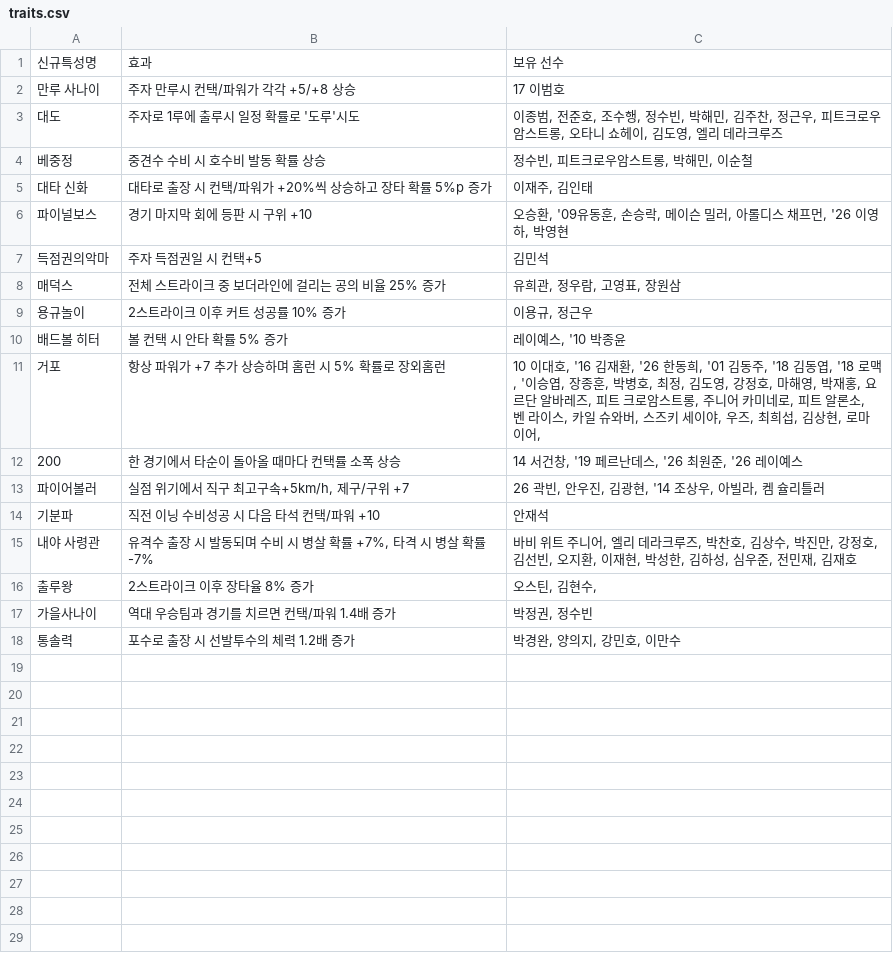
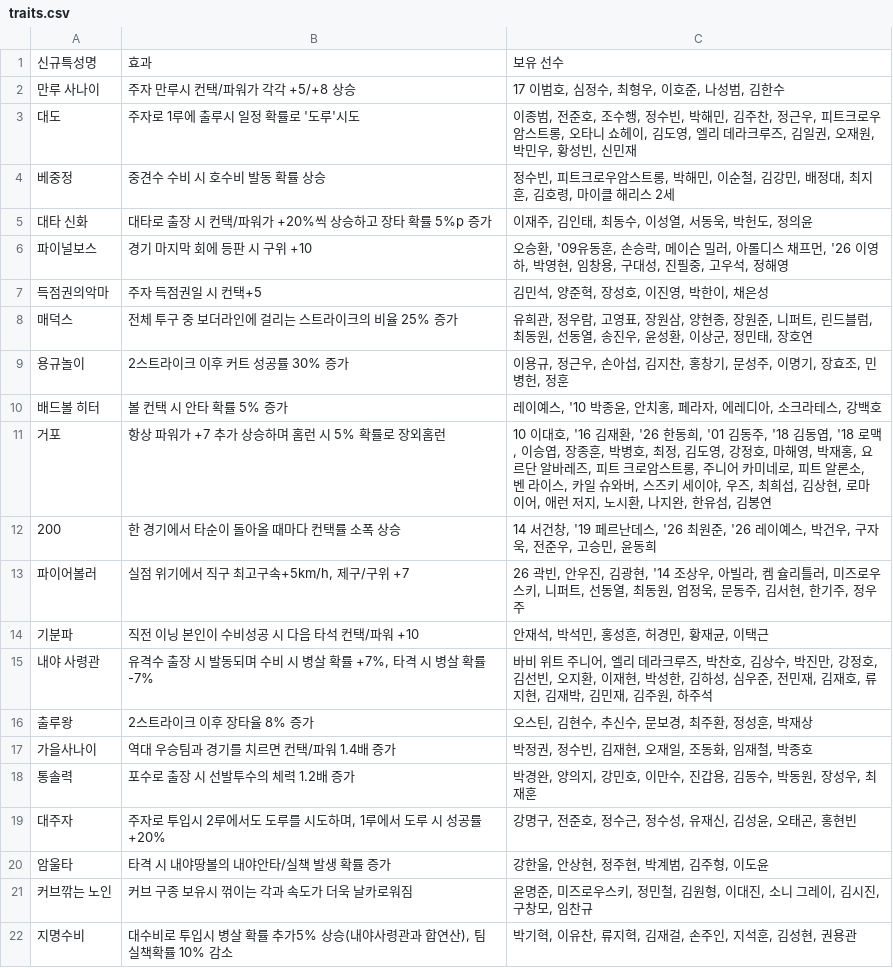
Before and after one commit to seung000313-oss/Bb, a CSV file: traits/traits.csv, drawn as a sheet.

```diff
--- a/traits/traits.csv
+++ b/traits/traits.csv
@@ -1,18 +1,22 @@
 신규특성명,효과,보유 선수
-만루 사나이,주자 만루시 컨택/파워가 각각 +5/+8 상승,17 이범호
-대도,주자로 1루에 출루시 일정 확률로 '도루'시도,"이종범, 전준호, 조수행, 정수빈, 박해민, 김주찬, 정근우, 피트크로우암스트롱, 오타니 쇼헤이, 김도영, 엘리 데라크루즈"
-베중정,중견수 수비 시 호수비 발동 확률 상승,"정수빈, 피트크로우암스트롱, 박해민, 이순철"
-대타 신화,대타로 출장 시 컨택/파워가 +20%씩 상승하고 장타 확률 5%p 증가,"이재주, 김인태"
-파이널보스,경기 마지막 회에 등판 시 구위 +10,"오승환, '09유동훈, 손승락, 메이슨 밀러, 아롤디스 채프먼, '26 이영하, 박영현"
-득점권의악마,주자 득점권일 시 컨택+5,김민석
-매덕스,전체 스트라이크 중 보더라인에 걸리는 공의 비율 25% 증가,"유희관, 정우람, 고영표, 장원삼"
-용규놀이,2스트라이크 이후 커트 성공률 10% 증가,"이용규, 정근우"
-배드볼 히터,볼 컨택 시 안타 확률 5% 증가,"레이예스, '10 박종윤"
-거포,항상 파워가 +7 추가 상승하며 홈런 시 5% 확률로 장외홈런,"10 이대호, '16 김재환, '26 한동희, '01 김동주, '18 김동엽, '18 로맥, '이승엽, 장종훈, 박병호, 최정, 김도영, 강정호, 마해영, 박재홍, 요르단 알바레즈, 피트 크로암스트롱, 주니어 카미네로, 피트 알론소, 벤 라이스, 카일 슈와버, 스즈키 세이야, 우즈, 최희섭, 김상현, 로마이어, "
-200,한 경기에서 타순이 돌아올 때마다 컨택률 소폭 상승,"14 서건창, '19 페르난데스, '26 최원준, '26 레이예스"
-파이어볼러,"실점 위기에서 직구 최고구속+5km/h, 제구/구위 +7","26 곽빈, 안우진, 김광현, '14 조상우, 아빌라, 켐 슐리틀러"
-기분파,직전 이닝 수비성공 시 다음 타석 컨택/파워 +10,안재석
-내야 사령관,"유격수 출장 시 발동되며  수비 시 병살 확률 +7%, 타격 시 병살 확률 -7%","바비 위트 주니어, 엘리 데라크루즈, 박찬호, 김상수, 박진만, 강정호, 김선빈, 오지환, 이재현, 박성한, 김하성, 심우준, 전민재, 김재호"
-출루왕,2스트라이크 이후 장타율 8% 증가,"오스틴, 김현수, "
-가을사나이,역대 우승팀과 경기를 치르면 컨택/파워 1.4배 증가,"박정권, 정수빈"
-통솔력,포수로 출장 시 선발투수의 체력 1.2배 증가,"박경완, 양의지, 강민호, 이만수"
+만루 사나이,주자 만루시 컨택/파워가 각각 +5/+8 상승,"17 이범호, 심정수, 최형우, 이호준, 나성범, 김한수"
+대도,주자로 1루에 출루시 일정 확률로 '도루'시도,"이종범, 전준호, 조수행, 정수빈, 박해민, 김주찬, 정근우, 피트크로우암스트롱, 오타니 쇼헤이, 김도영, 엘리 데라크루즈, 김일권, 오재원, 박민우, 황성빈, 신민재"
+베중정,중견수 수비 시 호수비 발동 확률 상승,"정수빈, 피트크로우암스트롱, 박해민, 이순철, 김강민, 배정대, 최지훈, 김호령, 마이클 해리스 2세"
+대타 신화,대타로 출장 시 컨택/파워가 +20%씩 상승하고 장타 확률 5%p 증가,"이재주, 김인태, 최동수, 이성열, 서동욱, 박헌도, 정의윤"
+파이널보스,경기 마지막 회에 등판 시 구위 +10,"오승환, '09유동훈, 손승락, 메이슨 밀러, 아롤디스 채프먼, '26 이영하, 박영현, 임창용, 구대성, 진필중, 고우석, 정해영"
+득점권의악마,주자 득점권일 시 컨택+5,"김민석, 양준혁, 장성호, 이진영, 박한이, 채은성"
+매덕스,전체 투구 중 보더라인에 걸리는 스트라이크의 비율 25% 증가,"유희관, 정우람, 고영표, 장원삼, 양현종, 장원준, 니퍼트, 린드블럼, 최동원, 선동열, 송진우, 윤성환, 이상군, 정민태, 장호연"
+용규놀이,2스트라이크 이후 커트 성공률 30% 증가,"이용규, 정근우, 손아섭, 김지찬, 홍창기, 문성주, 이명기, 장효조, 민병헌, 정훈"
+배드볼 히터,볼 컨택 시 안타 확률 5% 증가,"레이예스, '10 박종윤, 안치홍, 페라자, 에레디아, 소크라테스, 강백호"
+거포,항상 파워가 +7 추가 상승하며 홈런 시 5% 확률로 장외홈런,"10 이대호, '16 김재환, '26 한동희, '01 김동주, '18 김동엽, '18 로맥, 이승엽, 장종훈, 박병호, 최정, 김도영, 강정호, 마해영, 박재홍, 요르단 알바레즈, 피트 크로암스트롱, 주니어 카미네로, 피트 알론소, 벤 라이스, 카일 슈와버, 스즈키 세이야, 우즈, 최희섭, 김상현, 로마이어, 애런 저지, 노시환, 나지완, 한유섬, 김봉연"
+200,한 경기에서 타순이 돌아올 때마다 컨택률 소폭 상승,"14 서건창, '19 페르난데스, '26 최원준, '26 레이예스, 박건우, 구자욱, 전준우, 고승민, 윤동희"
+파이어볼러,"실점 위기에서 직구 최고구속+5km/h, 제구/구위 +7","26 곽빈, 안우진, 김광현, '14 조상우, 아빌라, 켐 슐리틀러, 미즈로우스키, 니퍼트, 선동열, 최동원, 엄정욱, 문동주, 김서현, 한기주, 정우주"
+기분파,직전 이닝 본인이 수비성공 시 다음 타석 컨택/파워 +10,"안재석, 박석민, 홍성흔, 허경민, 황재균, 이택근"
+내야 사령관,"유격수 출장 시 발동되며 수비 시 병살 확률 +7%, 타격 시 병살 확률 -7%","바비 위트 주니어, 엘리 데라크루즈, 박찬호, 김상수, 박진만, 강정호, 김선빈, 오지환, 이재현, 박성한, 김하성, 심우준, 전민재, 김재호, 류지현, 김재박, 김민재, 김주원, 하주석"
+출루왕,2스트라이크 이후 장타율 8% 증가,"오스틴, 김현수, 추신수, 문보경, 최주환, 정성훈, 박재상"
+가을사나이,역대 우승팀과 경기를 치르면 컨택/파워 1.4배 증가,"박정권, 정수빈, 김재현, 오재일, 조동화, 임재철, 박종호"
+통솔력,포수로 출장 시 선발투수의 체력 1.2배 증가,"박경완, 양의지, 강민호, 이만수, 진갑용, 김동수, 박동원, 장성우, 최재훈"
+대주자,"주자로 투입시 2루에서도 도루를 시도하며, 1루에서 도루 시 성공률 +20%","강명구, 전준호, 정수근, 정수성, 유재신, 김성윤, 오태곤, 홍현빈"
+암울타,타격 시 내야땅볼의 내야안타/실책 발생 확률 증가,"강한울, 안상현, 정주현, 박계범, 김주형, 이도윤"
+커브깎는 노인,커브 구종 보유시 꺾이는 각과 속도가 더욱 날카로워짐,"윤명준, 미즈로우스키, 정민철, 김원형, 이대진, 소니 그레이, 김시진, 구창모, 임찬규"
+지명수비,"대수비로 투입시 병살 확률 추가5% 상승(내야사령관과 합연산), 팀 실책확률 10% 감소","박기혁, 이유찬, 류지혁, 김재걸, 손주인, 지석훈, 김성현, 권용관"
```
Also changed, not shown: 3 other files.
